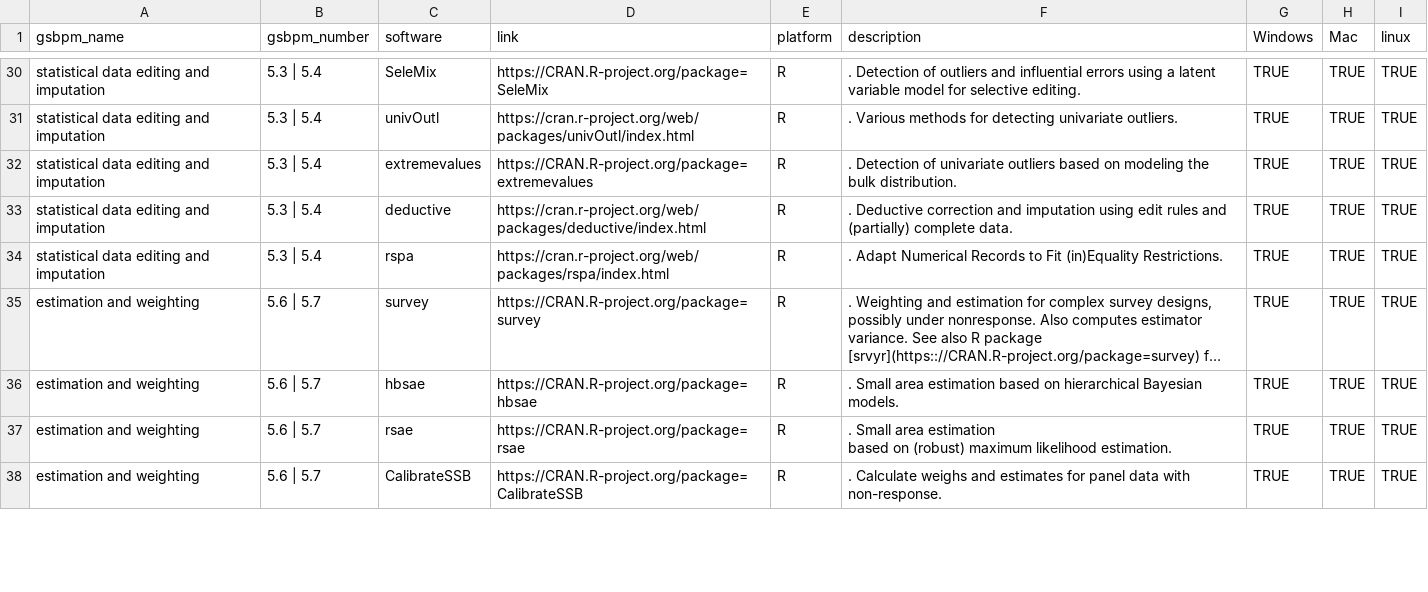
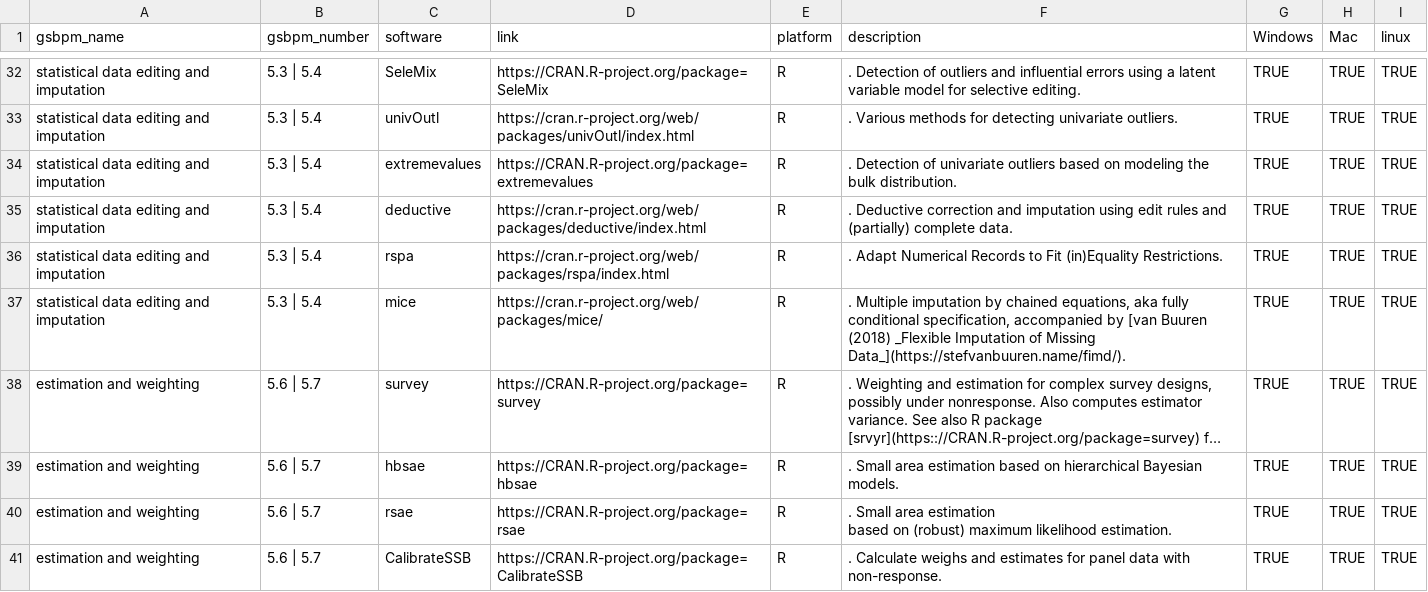
Before and after one commit to SNStatComp/awesome-official-statistics-software, a CSV file: data/software.csv, drawn as a sheet; only a part is shown, gaps mark what is left out; long unchanged cells end in …; the diff covers the shown part only; the diff names each change by its address in the sheet, - before the commit and + after, or states it on an @@ line.

```diff
--- a/data/software.csv
+++ b/data/software.csv
+row 37: statistical data editing and imputation | 5.3 | 5.4 | mice | https://cran.r-project.org/web/packages/mice/ | R | . Multiple imputation by chained equations, aka fully conditional specification, accompanied by [van Buuren (2018) _Flexible Imputation of Missing Data_](https://stefvanbuuren.name/fimd/). | TRUE | TRUE | TRUE
```
Also changed, not shown: 6 added rows and 15 edited cells elsewhere in this file.
